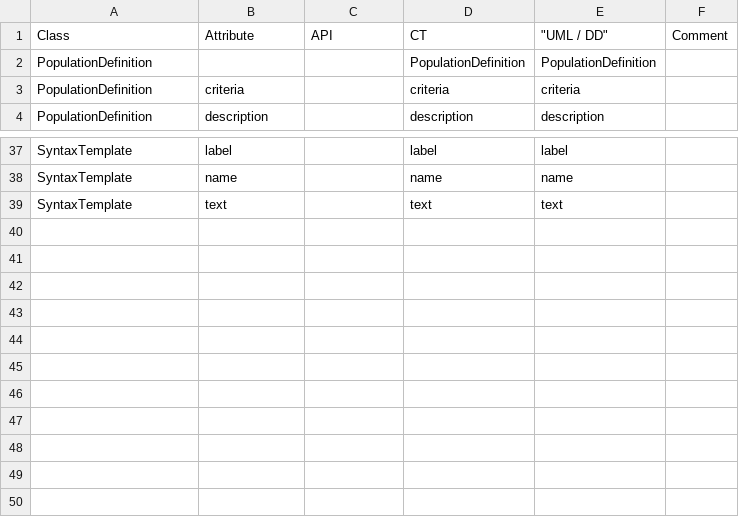
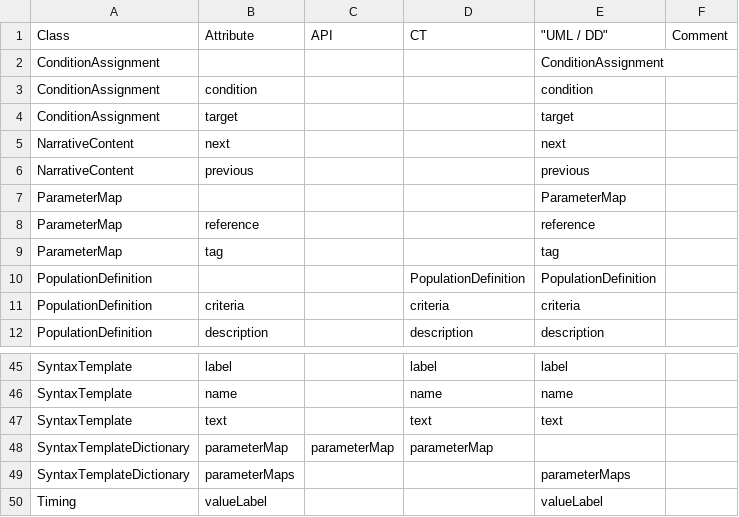
Before and after one commit to cdisc-org/DDF-RA, a CSV file: Deliverables/UML/alignment.csv, drawn as a sheet; only a part is shown, gaps mark what is left out.

```diff
--- a/Deliverables/UML/alignment.csv
+++ b/Deliverables/UML/alignment.csv
@@ -1,2 +1,10 @@
 Class,Attribute,API,CT,"""UML / DD""",Comment
+ConditionAssignment,,,,ConditionAssignment,
+ConditionAssignment,condition,,,condition,
+ConditionAssignment,target,,,target,
+NarrativeContent,next,,,next,
+NarrativeContent,previous,,,previous,
+ParameterMap,,,,ParameterMap,
+ParameterMap,reference,,,reference,
+ParameterMap,tag,,,tag,
 PopulationDefinition,,,PopulationDefinition,PopulationDefinition,
@@ -39 +47,4 @@ SyntaxTemplate,name,,name,name,
 SyntaxTemplate,text,,text,text,
+SyntaxTemplateDictionary,parameterMap,parameterMap,parameterMap,,
+SyntaxTemplateDictionary,parameterMaps,,,parameterMaps,
+Timing,valueLabel,,,valueLabel,
```
Also changed, not shown: Deliverables/UML/UML_DELTA_2-9-0_2-11-0.csv, 2 other files.
